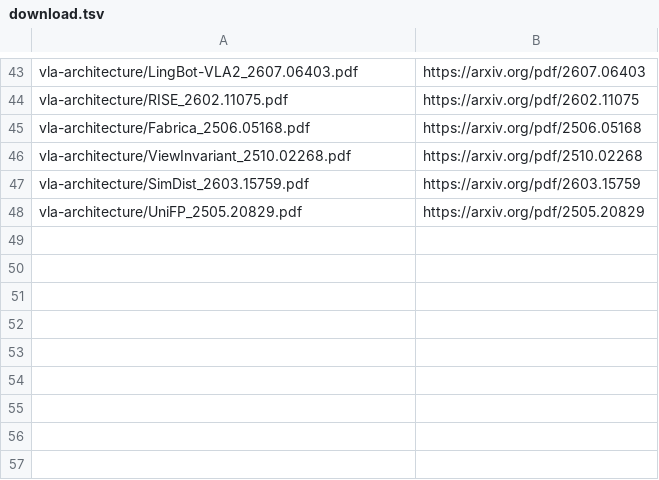
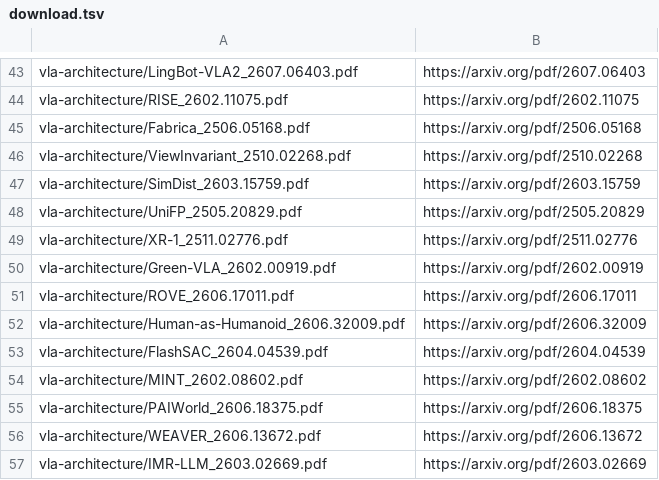
Before and after one commit to luohu-arch/physical_intelligence_study, a TSV file: papers/download.tsv, drawn as a sheet; only a part is shown, gaps mark what is left out.

```diff
--- a/papers/download.tsv
+++ b/papers/download.tsv
@@ -48 +48,10 @@ vla-architecture/SimDist_2603.15759.pdf	https://arxiv.org/pdf/2603.15759
 vla-architecture/UniFP_2505.20829.pdf	https://arxiv.org/pdf/2505.20829
+vla-architecture/XR-1_2511.02776.pdf	https://arxiv.org/pdf/2511.02776
+vla-architecture/Green-VLA_2602.00919.pdf	https://arxiv.org/pdf/2602.00919
+vla-architecture/ROVE_2606.17011.pdf	https://arxiv.org/pdf/2606.17011
+vla-architecture/Human-as-Humanoid_2606.32009.pdf	https://arxiv.org/pdf/2606.32009
+vla-architecture/FlashSAC_2604.04539.pdf	https://arxiv.org/pdf/2604.04539
+vla-architecture/MINT_2602.08602.pdf	https://arxiv.org/pdf/2602.08602
+vla-architecture/PAIWorld_2606.18375.pdf	https://arxiv.org/pdf/2606.18375
+vla-architecture/WEAVER_2606.13672.pdf	https://arxiv.org/pdf/2606.13672
+vla-architecture/IMR-LLM_2603.02669.pdf	https://arxiv.org/pdf/2603.02669
```
Also changed, not shown: papers/manifest.tsv, 9 other files.
